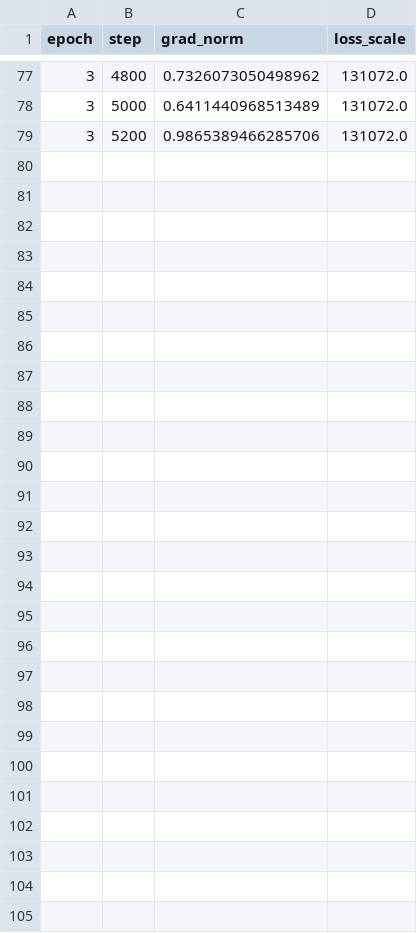
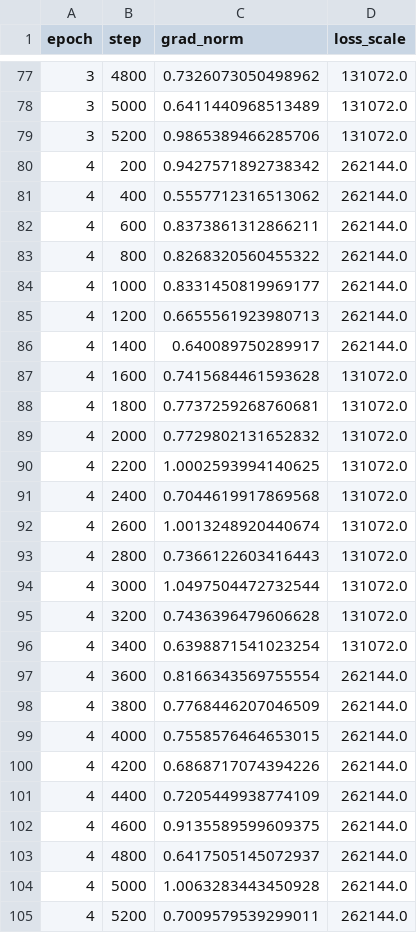
Before and after one commit to Yasir-Zafar/chexpert-uncertainty-policies, a CSV file: runs/u_zeros_mc_s44/grad_stats.csv, drawn as a sheet; only a part is shown, gaps mark what is left out; the diff names each change by its address in the sheet, - before the commit and + after, or states it on an @@ line.

```diff
--- a/runs/u_zeros_mc_s44/grad_stats.csv
+++ b/runs/u_zeros_mc_s44/grad_stats.csv
+row 80: 4 | 200 | 0.9427571892738342 | 262144.0
+row 81: 4 | 400 | 0.5557712316513062 | 262144.0
+row 82: 4 | 600 | 0.8373861312866211 | 262144.0
+row 83: 4 | 800 | 0.8268320560455322 | 262144.0
+row 84: 4 | 1000 | 0.8331450819969177 | 262144.0
+row 85: 4 | 1200 | 0.6655561923980713 | 262144.0
+row 86: 4 | 1400 | 0.640089750289917 | 262144.0
+row 87: 4 | 1600 | 0.7415684461593628 | 131072.0
+row 88: 4 | 1800 | 0.7737259268760681 | 131072.0
+row 89: 4 | 2000 | 0.7729802131652832 | 131072.0
+row 90: 4 | 2200 | 1.0002593994140625 | 131072.0
+row 91: 4 | 2400 | 0.7044619917869568 | 131072.0
+row 92: 4 | 2600 | 1.0013248920440674 | 131072.0
+row 93: 4 | 2800 | 0.7366122603416443 | 131072.0
+row 94: 4 | 3000 | 1.0497504472732544 | 131072.0
+row 95: 4 | 3200 | 0.7436396479606628 | 131072.0
+row 96: 4 | 3400 | 0.6398871541023254 | 131072.0
+row 97: 4 | 3600 | 0.8166343569755554 | 262144.0
+row 98: 4 | 3800 | 0.7768446207046509 | 262144.0
+row 99: 4 | 4000 | 0.7558576464653015 | 262144.0
+row 100: 4 | 4200 | 0.6868717074394226 | 262144.0
+row 101: 4 | 4400 | 0.7205449938774109 | 262144.0
+row 102: 4 | 4600 | 0.9135589599609375 | 262144.0
+row 103: 4 | 4800 | 0.6417505145072937 | 262144.0
+row 104: 4 | 5000 | 1.0063283443450928 | 262144.0
+row 105: 4 | 5200 | 0.7009579539299011 | 262144.0
```
Also changed, not shown: runs/u_zeros_mc_s44/gpu_trace.csv, runs/u_zeros_mc_s44/metrics_epoch.csv, 1 other file.
